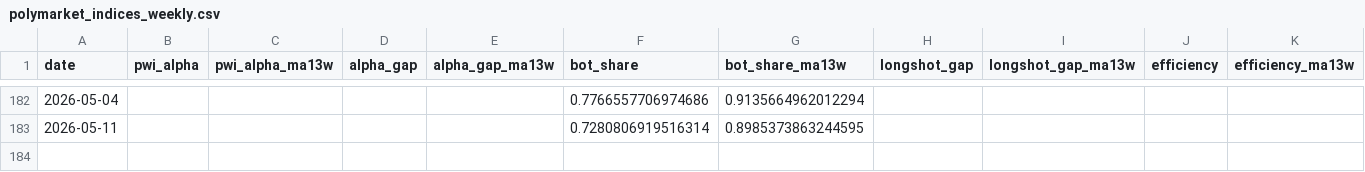
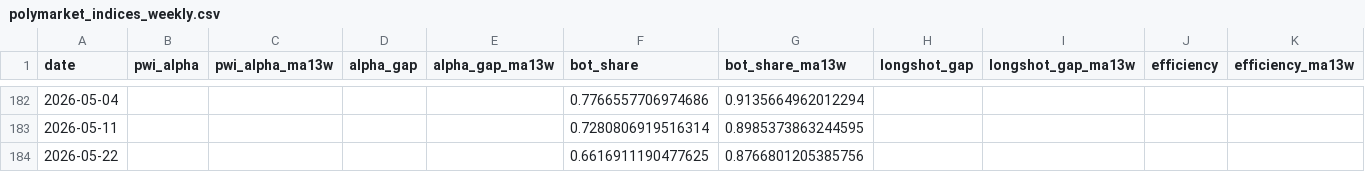
Before and after one commit to jdellavedova/polymarket-index, a CSV file: site/public/data/polymarket_indices_weekly.csv, drawn as a sheet; only a part is shown, gaps mark what is left out; the diff names each change by its address in the sheet, - before the commit and + after, or states it on an @@ line.

```diff
--- a/site/public/data/polymarket_indices_weekly.csv
+++ b/site/public/data/polymarket_indices_weekly.csv
+row 184: 2026-05-22 |  |  |  |  | 0.6616911190477625 | 0.8766801205385756
```
Also changed, not shown: site/public/data/bot_share_history.csv, site/public/data/weekly_activity_history.csv, 14 other files.
